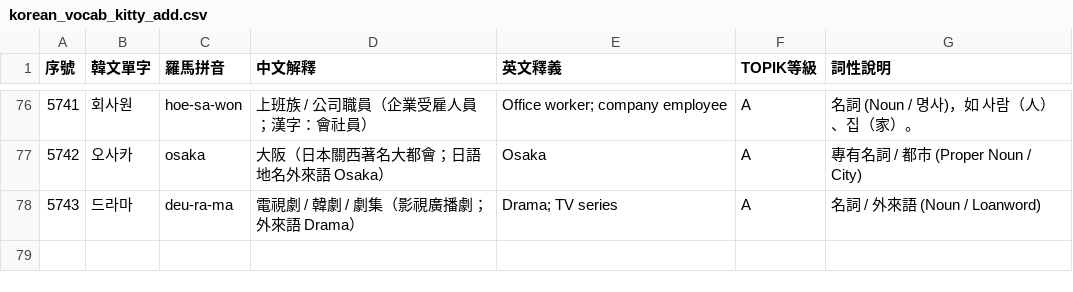
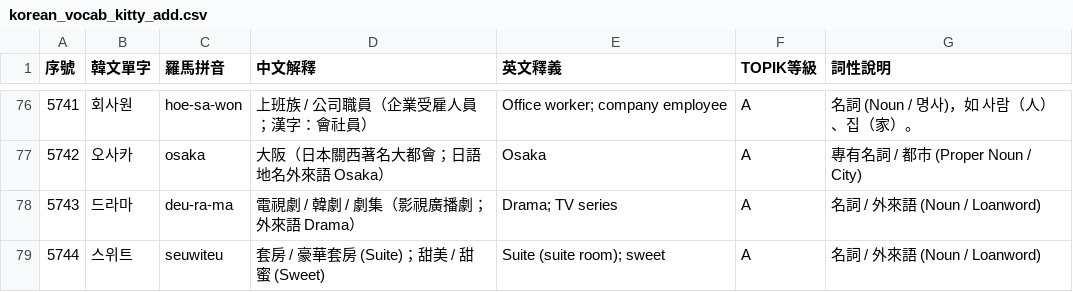
Before and after one commit to kitty-sin/Korean-Learning-Wikipedia, a CSV file: korean_vocab_kitty_add.csv, drawn as a sheet; only a part is shown, gaps mark what is left out.

Commit message:
feat(vocab): add #5744 seuwiteu (suite/sweet), add visual card to loanwords domain 5, bump PWA cache to v7

```diff
--- a/korean_vocab_kitty_add.csv
+++ b/korean_vocab_kitty_add.csv
@@ -78 +78,2 @@
 5743,드라마,deu-ra-ma,電視劇 / 韓劇 / 劇集（影視廣播劇；外來語 Drama）,Drama; TV series,A,名詞 / 外來語 (Noun / Loanword)
+5744,스위트,seuwiteu,套房 / 豪華套房 (Suite)；甜美 / 甜蜜 (Sweet),Suite (suite room); sweet,A,名詞 / 外來語 (Noun / Loanword)
```
Also changed, not shown: 6 other files.
